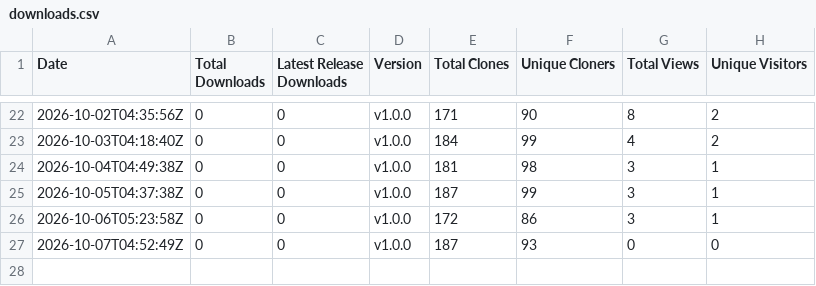
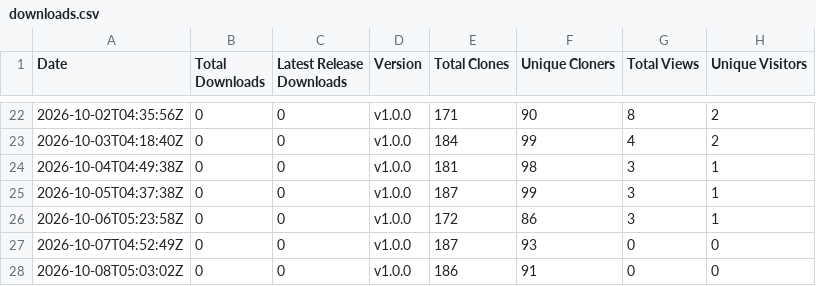
Before and after one commit to rabem12/Barony-MacOS, a CSV file: stats/downloads.csv, drawn as a sheet; only a part is shown, gaps mark what is left out.

```diff
--- a/stats/downloads.csv
+++ b/stats/downloads.csv
@@ -27 +27,2 @@ Date,Total Downloads,Latest Release Downloads,Version,Total Clones,Unique Cloner
 2026-10-07T04:52:49Z,0,0,v1.0.0,187,93,0,0
+2026-10-08T05:03:02Z,0,0,v1.0.0,186,91,0,0
```
